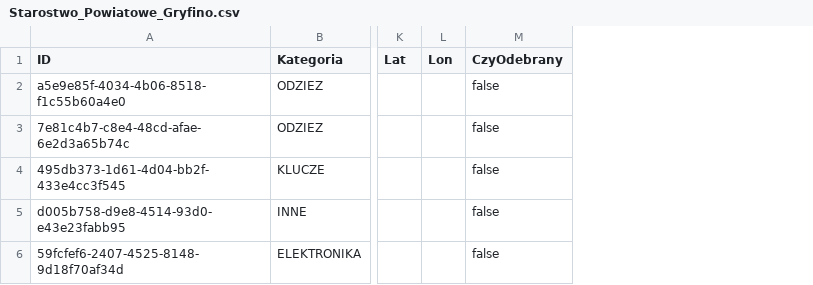
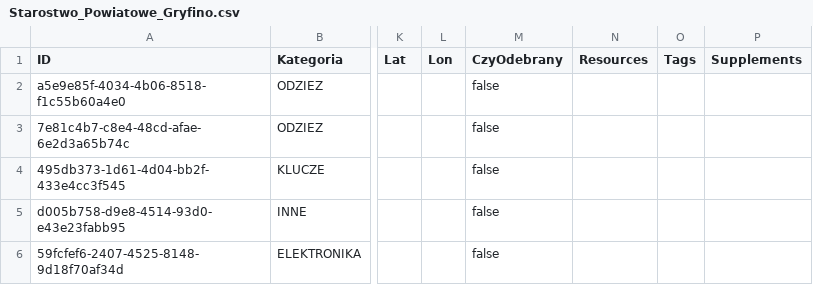
Before and after one commit to Elteys/HackNation_Gitownia_2025, a CSV file: lost-items-gateway/public_files/csv/Starostwo_Powiatowe_Gryfino.csv, drawn as a sheet; only a part is shown, gaps mark what is left out; the diff covers the shown part only; the diff names each change by its address in the sheet, - before the commit and + after, or states it on an @@ line.

```diff
--- a/lost-items-gateway/public_files/csv/Starostwo_Powiatowe_Gryfino.csv
+++ b/lost-items-gateway/public_files/csv/Starostwo_Powiatowe_Gryfino.csv
+column N (Resources), empty
+column O (Tags), empty
+column P (Supplements), empty
```
Also changed, not shown: 2 added rows elsewhere in this file, 1 other file.
